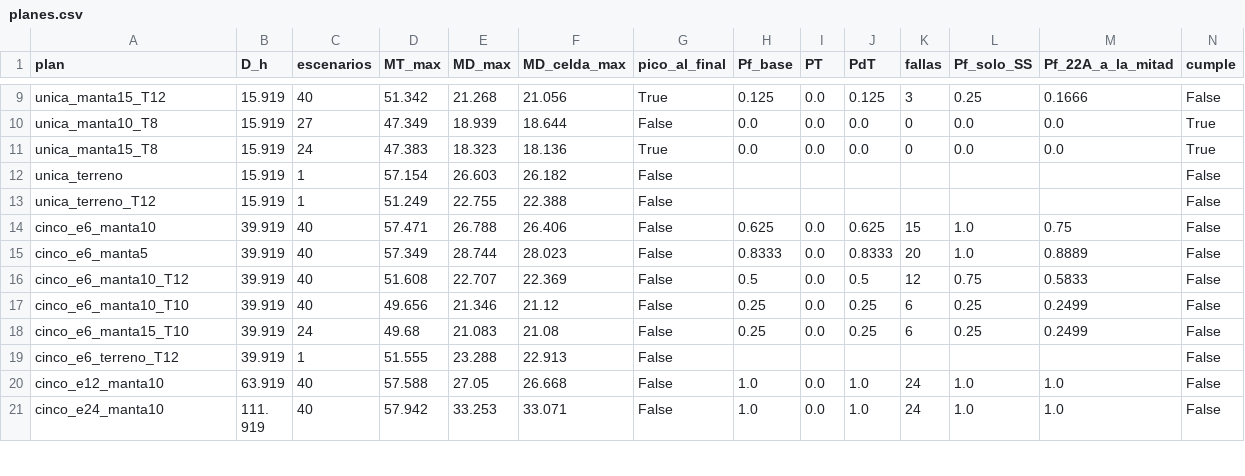
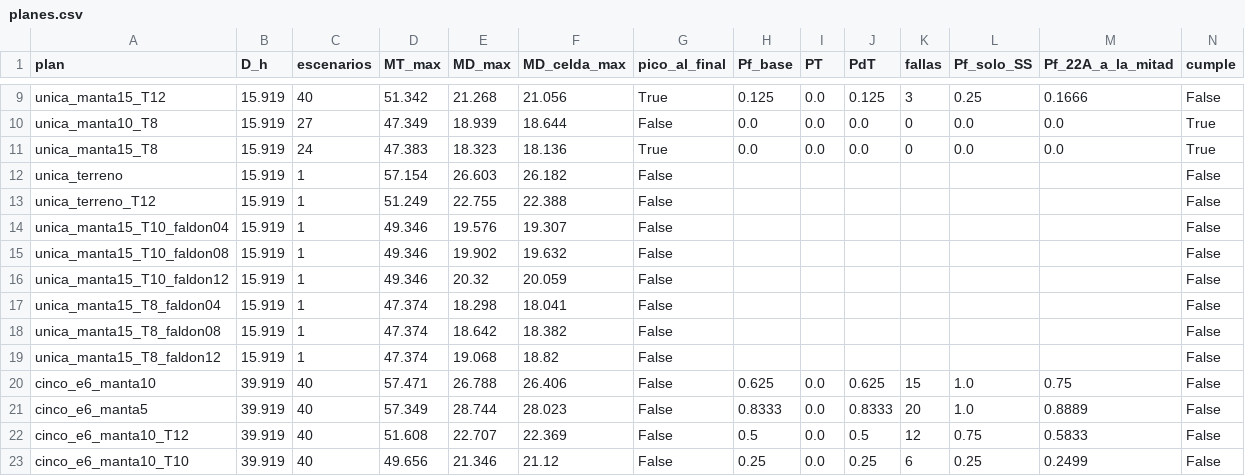
Before and after one commit to aespinoza6-svg/P2-Grupo7, a CSV file: resultados/e13/exploracion/planes.csv, drawn as a sheet; only a part is shown, gaps mark what is left out; the shorter side is filled out with more unchanged rows; rows hold the shown columns only; the diff names each change by its address in the sheet, - before the commit and + after, or states it on an @@ line.

```diff
--- a/resultados/e13/exploracion/planes.csv
+++ b/resultados/e13/exploracion/planes.csv
+row 14: unica_manta15_T10_faldon04 | 15.919 | 1 | 49.346 | 19.576 | 19.307 | False |  |  |  |  |  |  | False
+row 15: unica_manta15_T10_faldon08 | 15.919 | 1 | 49.346 | 19.902 | 19.632 | False |  |  |  |  |  |  | False
+row 16: unica_manta15_T10_faldon12 | 15.919 | 1 | 49.346 | 20.32 | 20.059 | False |  |  |  |  |  |  | False
+row 17: unica_manta15_T8_faldon04 | 15.919 | 1 | 47.374 | 18.298 | 18.041 | False |  |  |  |  |  |  | False
+row 18: unica_manta15_T8_faldon08 | 15.919 | 1 | 47.374 | 18.642 | 18.382 | False |  |  |  |  |  |  | False
+row 19: unica_manta15_T8_faldon12 | 15.919 | 1 | 47.374 | 19.068 | 18.82 | False |  |  |  |  |  |  | False
```
Also changed, not shown: resultados/e13/exploracion/escenarios.csv, 9 other files.
